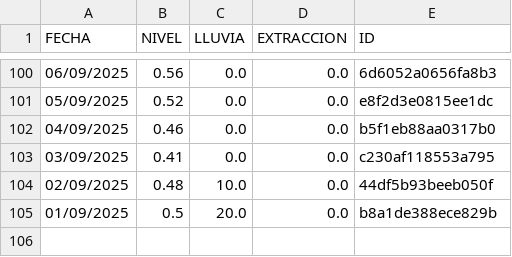
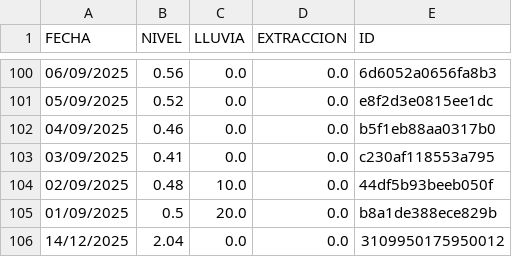
Before and after one commit to AndresPaladino/hidropal, a CSV file: datos_pozo.csv, drawn as a sheet; only a part is shown, gaps mark what is left out.

Commit message:
chore(data): add row 14/12/2025

```diff
--- a/datos_pozo.csv
+++ b/datos_pozo.csv
@@ -105 +105,2 @@ FECHA,NIVEL,LLUVIA,EXTRACCION,ID
 01/09/2025,0.5,20.0,0.0,b8a1de388ece829b
+14/12/2025,2.04,0.0,0.0,3109950175950012
```
